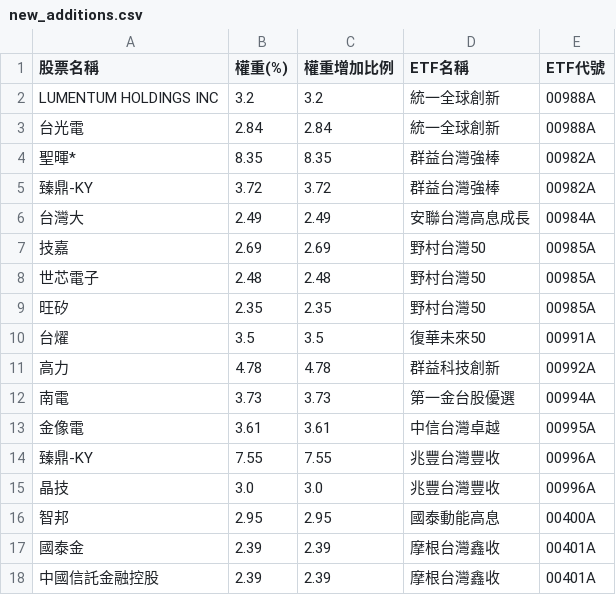
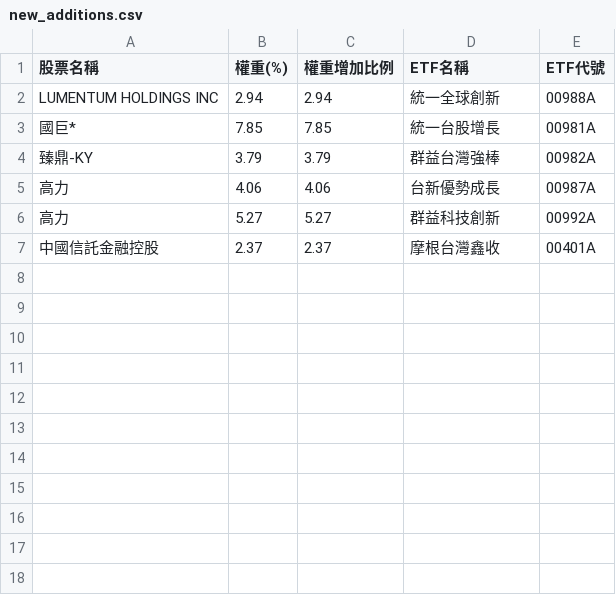
Before and after one commit to caesar263/my-etf-tracker, a CSV file: new_additions.csv, drawn as a sheet.

```diff
--- a/new_additions.csv
+++ b/new_additions.csv
@@ -1,18 +1,7 @@
 股票名稱,權重(%),權重增加比例,ETF名稱,ETF代號
-LUMENTUM HOLDINGS INC,3.2,3.2,統一全球創新,00988A
-台光電,2.84,2.84,統一全球創新,00988A
-聖暉*,8.35,8.35,群益台灣強棒,00982A
-臻鼎-KY,3.72,3.72,群益台灣強棒,00982A
-台灣大,2.49,2.49,安聯台灣高息成長,00984A
-技嘉,2.69,2.69,野村台灣50,00985A
-世芯電子,2.48,2.48,野村台灣50,00985A
-旺矽,2.35,2.35,野村台灣50,00985A
-台燿,3.5,3.5,復華未來50,00991A
-高力,4.78,4.78,群益科技創新,00992A
-南電,3.73,3.73,第一金台股優選,00994A
-金像電,3.61,3.61,中信台灣卓越,00995A
-臻鼎-KY,7.55,7.55,兆豐台灣豐收,00996A
-晶技,3.0,3.0,兆豐台灣豐收,00996A
-智邦,2.95,2.95,國泰動能高息,00400A
-國泰金,2.39,2.39,摩根台灣鑫收,00401A
-中國信託金融控股,2.39,2.39,摩根台灣鑫收,00401A
+LUMENTUM HOLDINGS INC,2.94,2.94,統一全球創新,00988A
+國巨*,7.85,7.85,統一台股增長,00981A
+臻鼎-KY,3.79,3.79,群益台灣強棒,00982A
+高力,4.06,4.06,台新優勢成長,00987A
+高力,5.27,5.27,群益科技創新,00992A
+中國信託金融控股,2.37,2.37,摩根台灣鑫收,00401A
```
Also changed, not shown: final_analysis.csv, holdings_00984A.csv, 14 other files.
